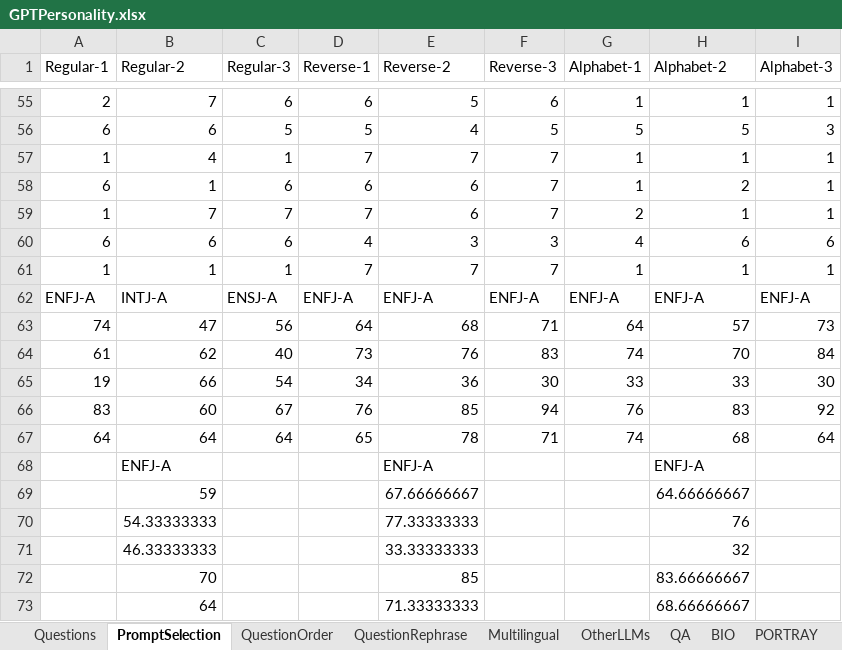
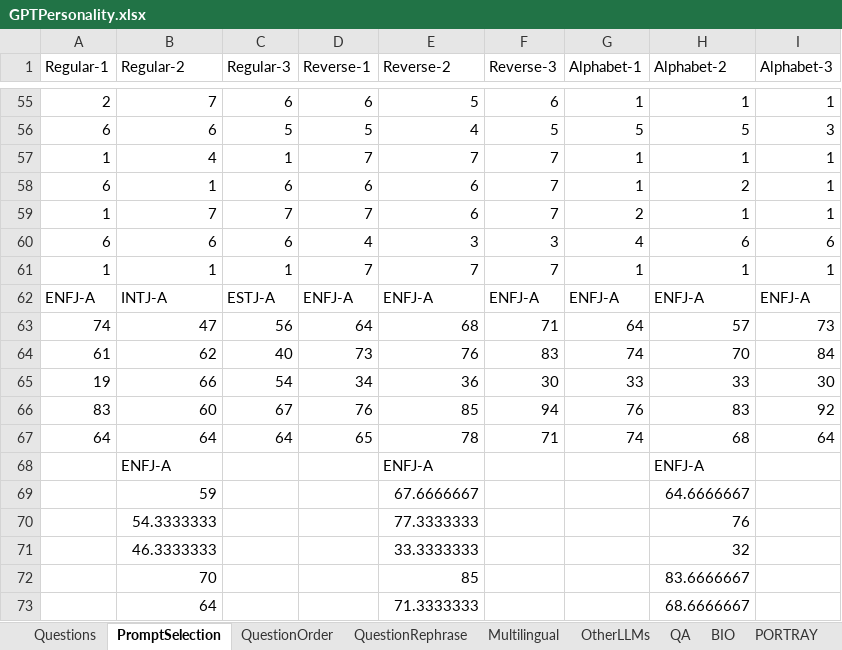
Before and after one commit to CUHK-ARISE/LLMPersonality, an Excel workbook: GPTPersonality.xlsx, sheet PromptSelection, drawn as a sheet; only a part is shown, gaps mark what is left out; values as stored, in another font and other column widths than the file's, no borders; removed rows and columns are numbered as before the commit, all else as after; the diff names each change by its address in the sheet, - before the commit and + after, or states it on an @@ line.

```diff
--- a/GPTPersonality.xlsx (sheet PromptSelection)
+++ b/GPTPersonality.xlsx (sheet PromptSelection)
-C62 (Regular-3): ENSJ-A
+C62 (Regular-3): ESTJ-A
-row 69:  | 59 |  |  | 67.66666667 |  |  | 64.66666667
-row 70:  | 54.33333333 |  |  | 77.33333333 |  |  | 76
-row 71:  | 46.33333333 |  |  | 33.33333333 |  |  | 32
+row 69:  | 59 |  |  | 67.6666667 |  |  | 64.6666667
+row 70:  | 54.3333333 |  |  | 77.3333333 |  |  | 76
+row 71:  | 46.3333333 |  |  | 33.3333333 |  |  | 32
-H72 (Alphabet-2): 83.66666667
+H72 (Alphabet-2): 83.6666667
-row 73:  | 64 |  |  | 71.33333333 |  |  | 68.66666667
+row 73:  | 64 |  |  | 71.3333333 |  |  | 68.6666667
```
Also changed, not shown: sheet OtherLLMs, sheet QuestionRephrase, sheet Multilingual.
